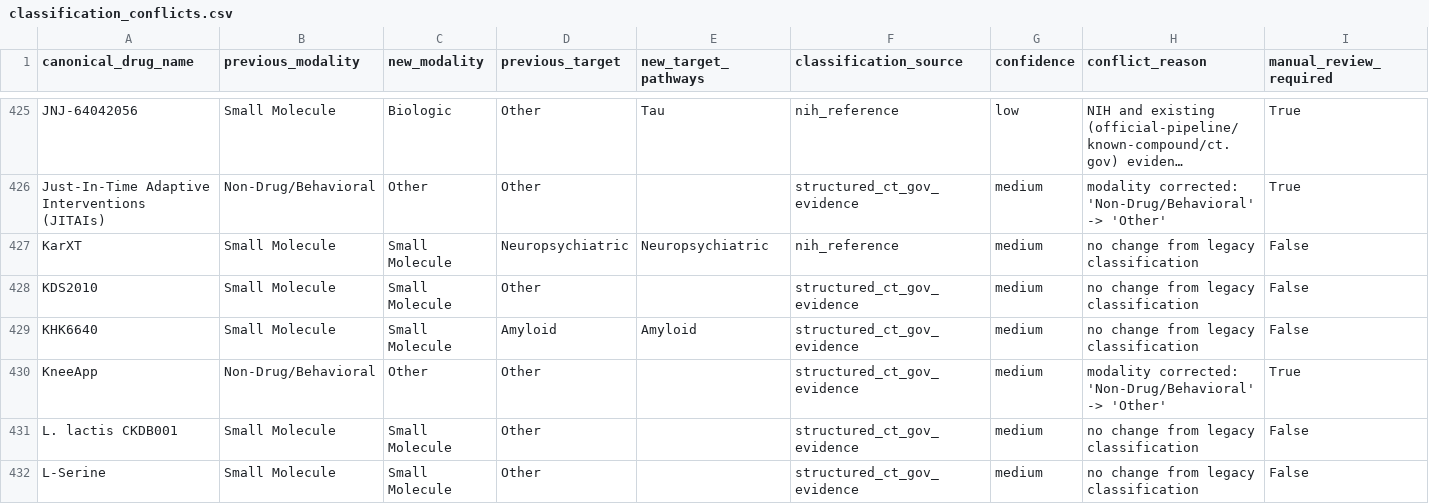
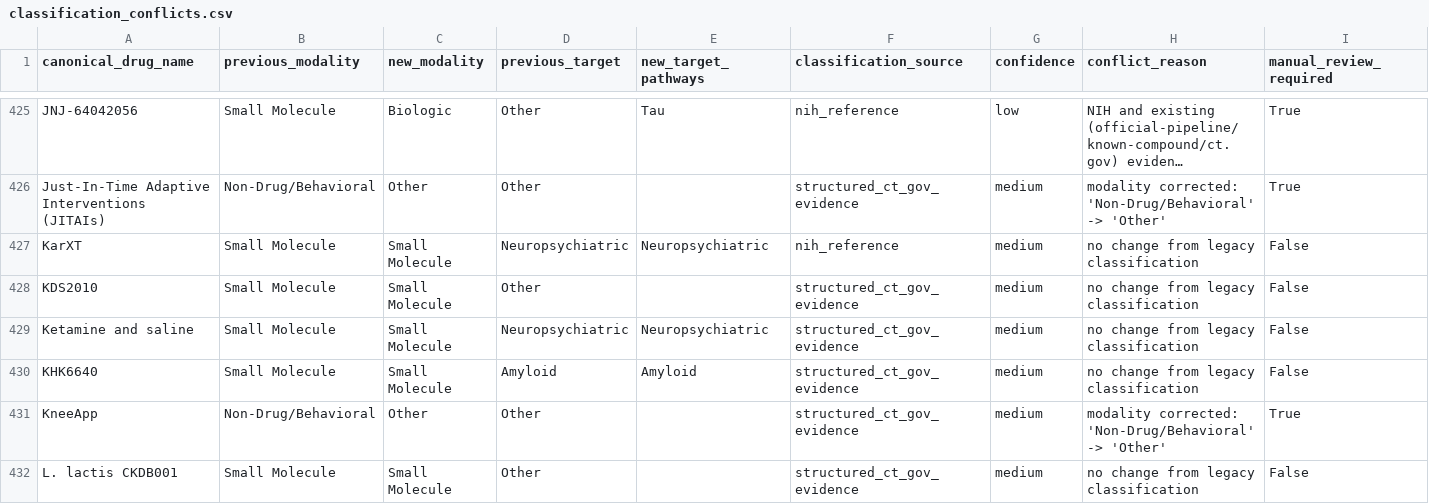
Before and after one commit to juniparkk/AriBio-Clinical-Trial-Pipeline, a CSV file: outputs/classification_conflicts.csv, drawn as a sheet; only a part is shown, gaps mark what is left out; the shorter side is filled out with more unchanged rows; long unchanged cells end in ….

```diff
--- a/outputs/classification_conflicts.csv
+++ b/outputs/classification_conflicts.csv
@@ -428,2 +428,3 @@ KarXT,Small Molecule,Small Molecule,Neuropsychiatric,Neuropsychiatric,nih_refere
 KDS2010,Small Molecule,Small Molecule,Other,,structured_ct_gov_evidence,medium,no change from legacy classification,False
+Ketamine and saline,Small Molecule,Small Molecule,Neuropsychiatric,Neuropsychiatric,structured_ct_gov_evidence,medium,no change from legacy classification,False
 KHK6640,Small Molecule,Small Molecule,Amyloid,Amyloid,structured_ct_gov_evidence,medium,no change from legacy classification,False
```
Also changed, not shown: outputs/classification_gap_audit.csv, outputs/competitive_attention.csv, 8 other files.
